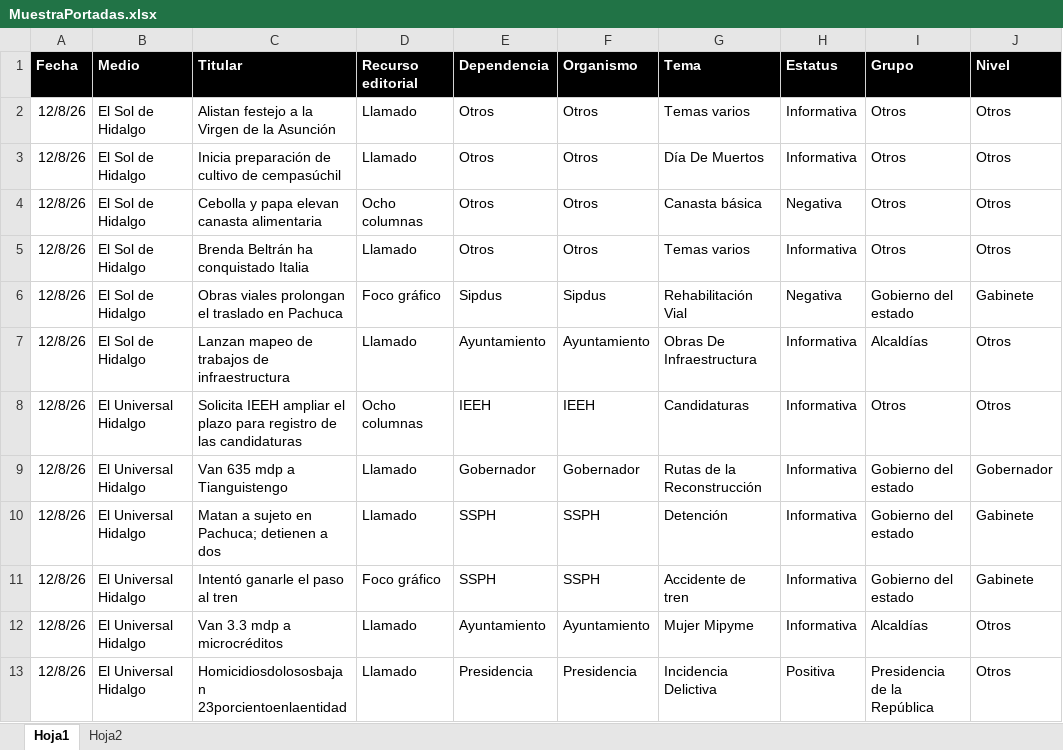
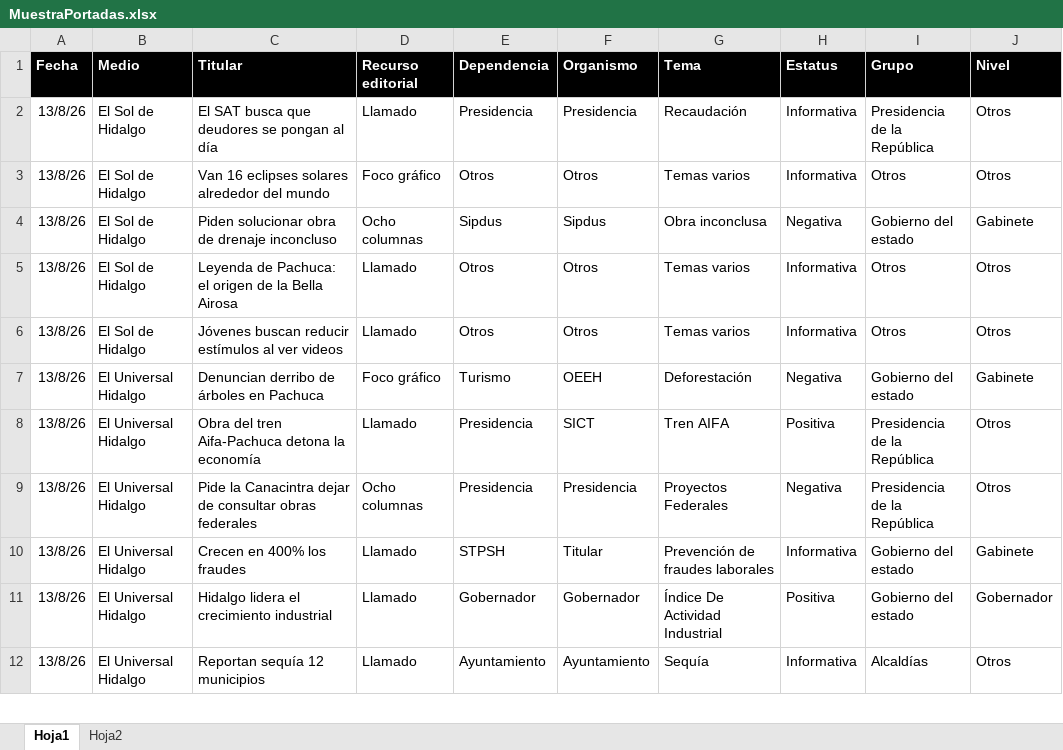
Before and after one commit to thelonious9/Reporteportadas, an Excel workbook: MuestraPortadas.xlsx, sheet Hoja1, drawn as a sheet; only a part is shown; values as stored, in another font and other column widths than the file's, no borders; table styles not drawn; removed rows and columns are numbered as before the commit, all else as after; the diff covers the shown part only; the diff names each change by its address in the sheet, - before the commit and + after, or states it on an @@ line.

Commit message:
Reporte portadas 130826

```diff
--- a/MuestraPortadas.xlsx (sheet Hoja1)
+++ b/MuestraPortadas.xlsx (sheet Hoja1)
+row 2: 13/8/26 | El Sol de Hidalgo | El SAT busca que deudores se pongan al día | Llamado | Presidencia | Presidencia | Recaudación | Informativa | Presidencia de la República | Otros
-A3 (Fecha): 12/8/26
+A3 (Fecha): 13/8/26
-C3 (Titular): Alistan festejo a la Virgen de la Asunción
+C3 (Titular): Van 16 eclipses solares alrededor del mundo
-D3 (Recurso editorial): Llamado
+D3 (Recurso editorial): Foco gráfico
+row 4: 13/8/26 | El Sol de Hidalgo | Piden solucionar obra de drenaje inconcluso | Ocho columnas | Sipdus | Sipdus | Obra inconclusa | Negativa | Gobierno del estado | Gabinete
-A5 (Fecha): 12/8/26
+A5 (Fecha): 13/8/26
-C5 (Titular): Inicia preparación de cultivo de cempasúchil
+C5 (Titular): Leyenda de Pachuca: el origen de la Bella Airosa
-G5 (Tema): Día De Muertos
+G5 (Tema): Temas varios
-row 4: 12/8/26 | El Sol de Hidalgo | Cebolla y papa elevan canasta alimentaria | Ocho columnas | Otros | Otros | Canasta básica | Negativa | Otros | Otros
-A6:A7 (Fecha): 12/8/26
+A6:A7 (Fecha): 13/8/26
-C6 (Titular): Brenda Beltrán ha conquistado Italia
+C6 (Titular): Jóvenes buscan reducir estímulos al ver videos
-B7 (Medio): El Sol de Hidalgo
+B7 (Medio): El Universal Hidalgo
-C7 (Titular): Obras viales prolongan el traslado en Pachuca
+C7 (Titular): Denuncian derribo de árboles en Pachuca
-E7 (Dependencia): Sipdus
+E7 (Dependencia): Turismo
-F7 (Organismo): Sipdus
+F7 (Organismo): OEEH
-G7 (Tema): Rehabilitación Vial
+G7 (Tema): Deforestación
-row 7: 12/8/26 | El Sol de Hidalgo | Lanzan mapeo de trabajos de infraestructura | Llamado | Ayuntamiento | Ayuntamiento | Obras De Infraestructura | Informativa | Alcaldías | Otros
-row 8: 12/8/26 | El Universal Hidalgo | Solicita IEEH ampliar el plazo para registro de las candidaturas | Ocho columnas | IEEH | IEEH | Candidaturas | Informativa | Otros | Otros
+row 8: 13/8/26 | El Universal Hidalgo | Obra del tren Aifa-Pachuca detona la economía | Llamado | Presidencia | SICT | Tren AIFA | Positiva | Presidencia de la República | Otros
+row 9: 13/8/26 | El Universal Hidalgo | Pide la Canacintra dejar de consultar obras federales | Ocho columnas | Presidencia | Presidencia | Proyectos Federales | Negativa | Presidencia de la República | Otros
+row 10: 13/8/26 | El Universal Hidalgo | Crecen en 400% los fraudes | Llamado | STPSH | Titular | Prevención de fraudes laborales | Informativa | Gobierno del estado | Gabinete
-A11 (Fecha): 12/8/26
+A11 (Fecha): 13/8/26
-C11 (Titular): Van 635 mdp a Tianguistengo
+C11 (Titular): Hidalgo lidera el crecimiento industrial
-G11 (Tema): Rutas de la Reconstrucción
+G11 (Tema): Índice De Actividad Industrial
-H11 (Estatus): Informativa
+H11 (Estatus): Positiva
-row 10: 12/8/26 | El Universal Hidalgo | Matan a sujeto en Pachuca; detienen a dos | Llamado | SSPH | SSPH | Detención | Informativa | Gobierno del estado | Gabinete
-row 11: 12/8/26 | El Universal Hidalgo | Intentó ganarle el paso al tren | Foco gráfico | SSPH | SSPH | Accidente de tren | Informativa | Gobierno del estado | Gabinete
-A12 (Fecha): 12/8/26
+A12 (Fecha): 13/8/26
-C12 (Titular): Van 3.3 mdp a microcréditos
+C12 (Titular): Reportan sequía 12 municipios
-G12 (Tema): Mujer Mipyme
+G12 (Tema): Sequía
-row 13: 12/8/26 | El Universal Hidalgo | Homicidiosdolososbajan 23porcientoenlaentidad | Llamado | Presidencia | Presidencia | Incidencia Delictiva | Positiva | Presidencia de la República | Otros
```
Also changed, not shown: 18 added rows, 25 removed rows and 100 edited cells elsewhere in this sheet, 3 other files.
